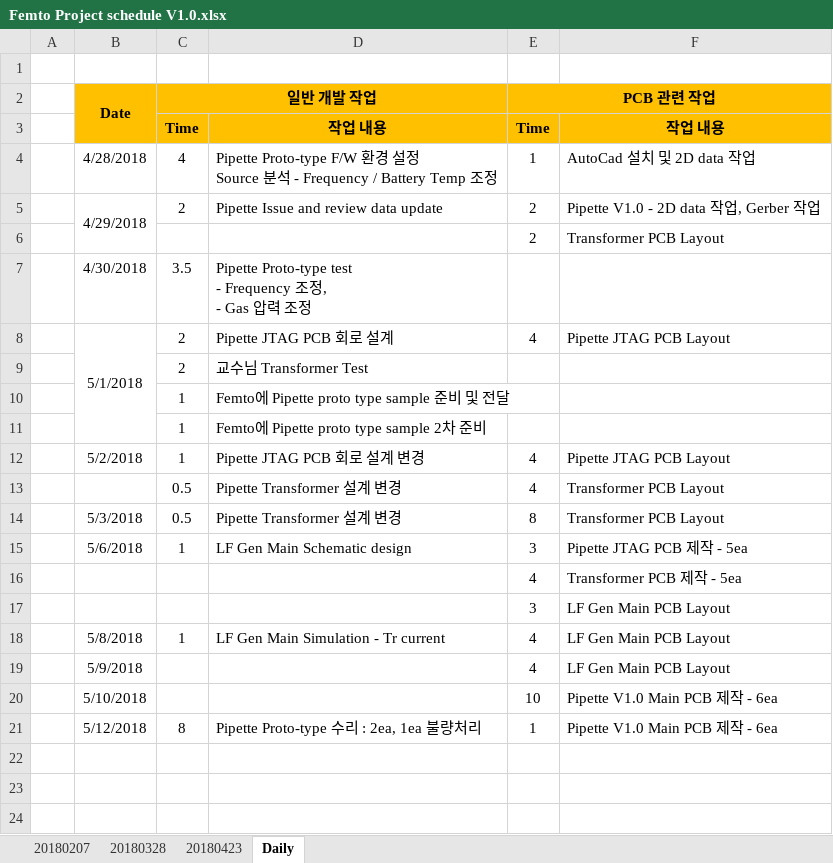
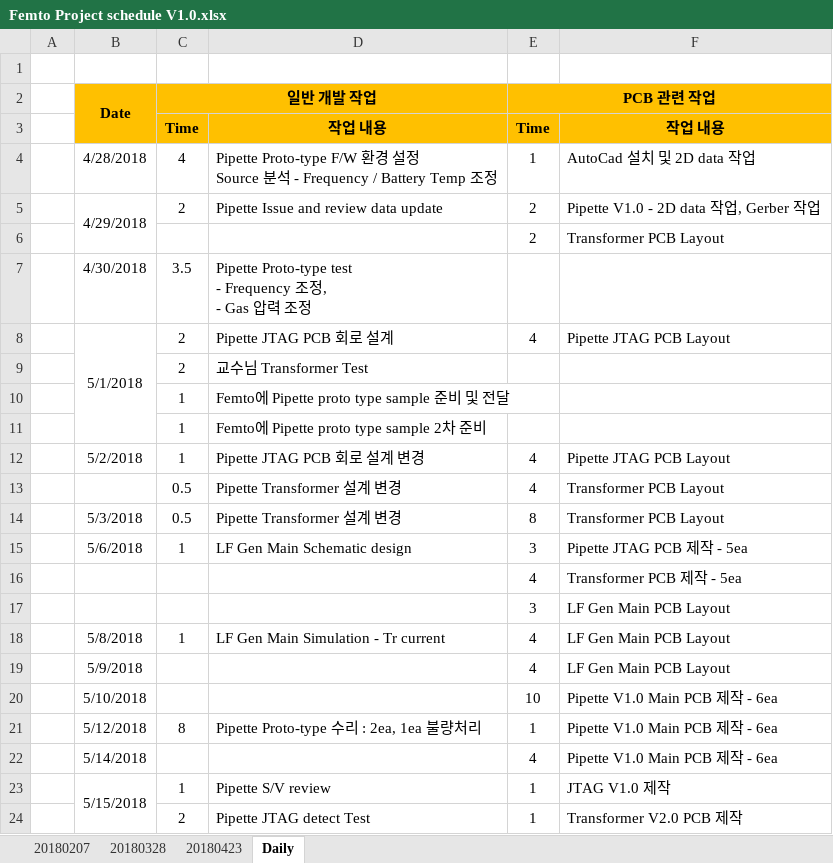
Before and after one commit to ArvidJoung/Plasma_Generator, an Excel workbook: Femto Project schedule V1.0.xlsx, sheet Daily, drawn as a sheet; values as stored, in another font and other column widths than the file's, no borders; the diff names each change by its address in the sheet, - before the commit and + after, or states it on an @@ line.

```diff
--- a/Femto Project schedule V1.0.xlsx (sheet Daily)
+++ b/Femto Project schedule V1.0.xlsx (sheet Daily)
+row 22:  | 5/14/2018 |  |  | 4 | Pipette V1.0 Main PCB 제작 - 6ea
+row 23:  | 5/15/2018 | 1 | Pipette S/V review | 1 | JTAG V1.0 제작
+row 24:  |  | 2 | Pipette JTAG detect Test | 1 | Transformer V2.0 PCB 제작
```
Also changed, not shown: 1_Plasma_Pipette/4_Review data/Plasma_Pipette Review Data.xlsx, Femto Project sample management.xlsx, 5 other files.
